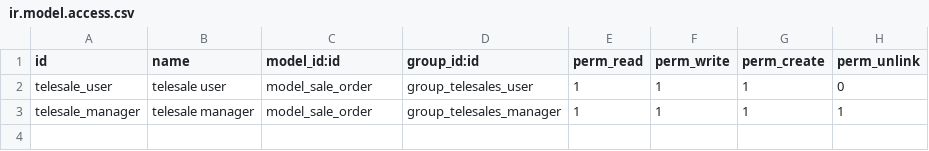
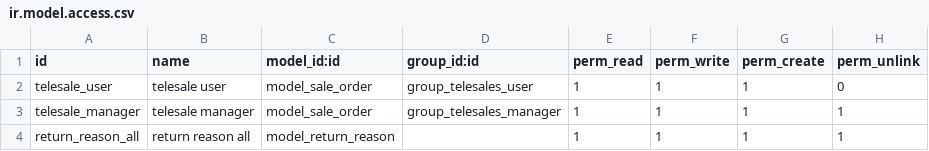
Before and after one commit to mohamed-reda98/cds_telesale, a CSV file: addons/cds_telesale/security/ir.model.access.csv, drawn as a sheet.

Commit message:
add return reason menu and view

```diff
--- a/addons/cds_telesale/security/ir.model.access.csv
+++ b/addons/cds_telesale/security/ir.model.access.csv
@@ -3 +3,2 @@ telesale_user,telesale user,model_sale_order,group_telesales_user,1,1,1,0
 telesale_manager,telesale manager,model_sale_order,group_telesales_manager,1,1,1,1
+return_reason_all,return reason all,model_return_reason,,1,1,1,1
```
Also changed, not shown: 4 other files.
